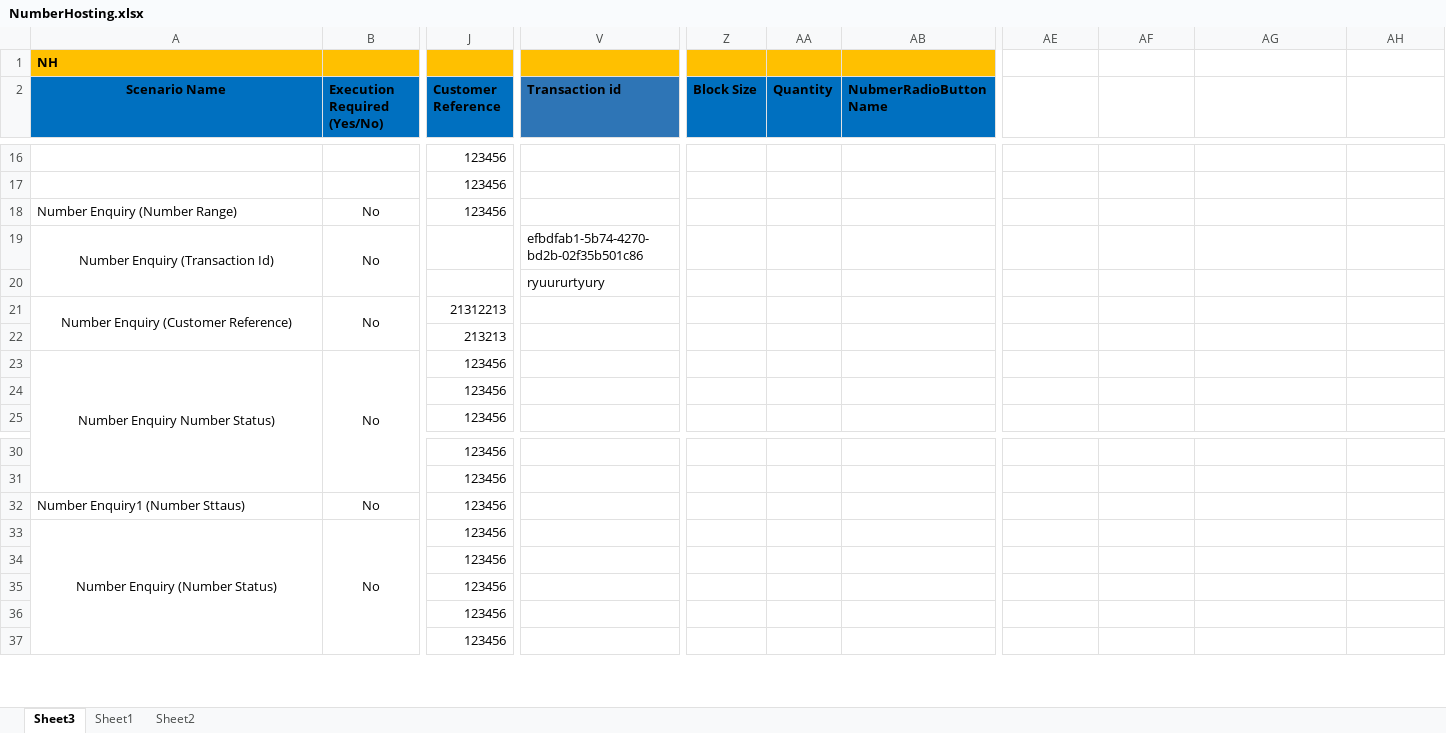
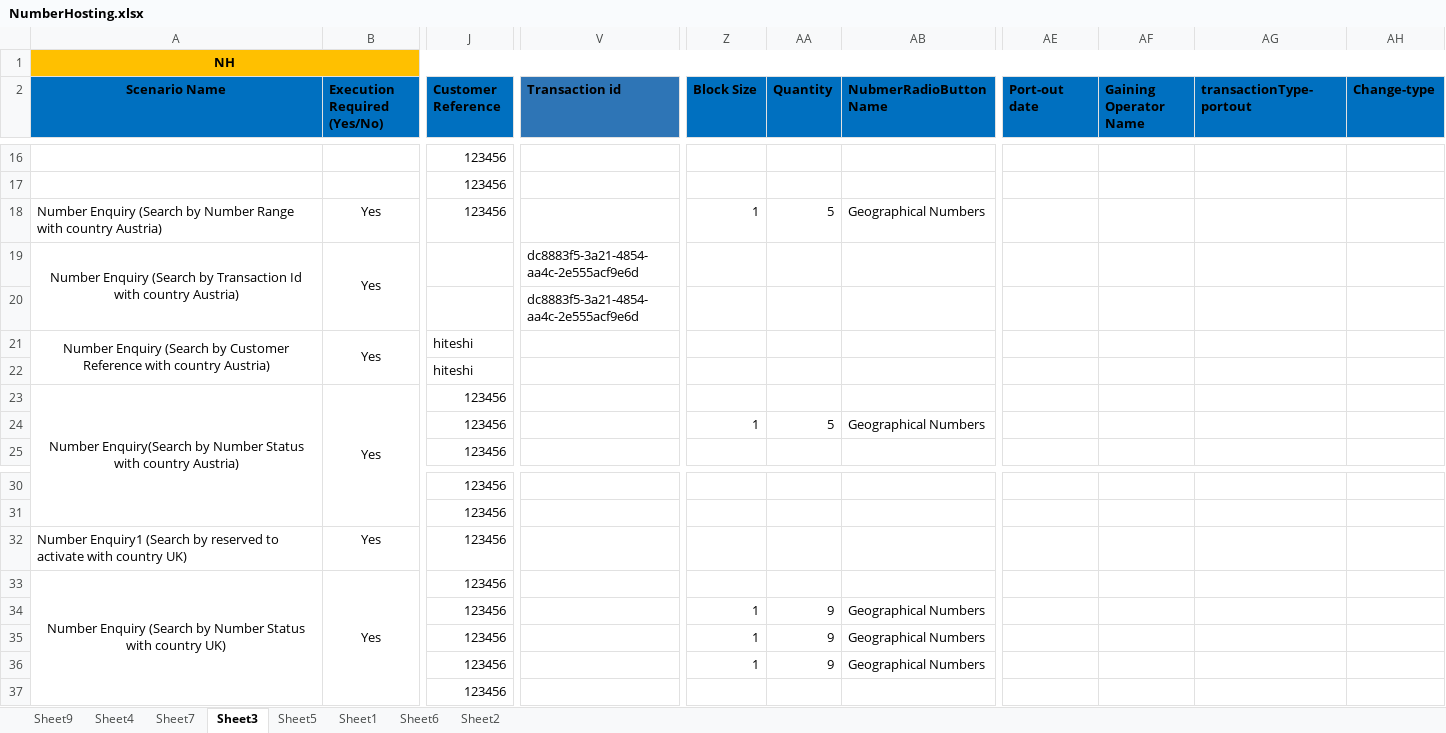
Before and after one commit to Shashankt360/COCOM, an Excel workbook: src/Data/NumberHosting.xlsx, sheet Sheet3, drawn as a sheet; only a part is shown, gaps mark what is left out; values as stored, in another font and other column widths than the file's, no borders; the diff covers the shown part only; the diff names each change by its address in the sheet, - before the commit and + after, or states it on an @@ line.

```diff
--- a/src/Data/NumberHosting.xlsx (sheet Sheet3)
+++ b/src/Data/NumberHosting.xlsx (sheet Sheet3)
+sheet tab: Sheet9
+sheet tab: Sheet4
+sheet tab: Sheet7
+sheet tab: Sheet5
+sheet tab: Sheet6
-A1 alignment: left
+A1 alignment: center
+A1:AL1 merged
-AE1:AH1 fill: none
+AE1:AH1 fill: #FFC000
-AE2: (empty)
+AE2: Port-out date
-AE2:AH2 fill: none
+AE2:AH2 fill: #0070C0
-AF2: (empty)
+AF2: Gaining Operator Name
-AG2: (empty)
+AG2: transactionType-portout
-AH2: (empty)
+AH2: Change-type
-A18 (Scenario Name): Number Enquiry (Number Range)
+A18 (Scenario Name): Number Enquiry (Search by Number Range with country Austria)
-B18:B19 (Execution Required (Yes/No)): No
+B18:B19 (Execution Required (Yes/No)): Yes
-Z18 (Block Size): (empty)
+Z18 (Block Size): 1
-AA18 (Quantity): (empty)
+AA18 (Quantity): 5
-AB18 (NubmerRadioButtonName): (empty)
+AB18 (NubmerRadioButtonName): Geographical Numbers
-A19 (Scenario Name): Number Enquiry (Transaction Id)
+A19 (Scenario Name): Number Enquiry (Search by Transaction Id with country Austria)
-V19 (Transaction id): efbdfab1-5b74-4270-bd2b-02f35b501c86
+V19 (Transaction id): dc8883f5-3a21-4854-aa4c-2e555acf9e6d
-V20 (Transaction id): ryuururtyury
+V20 (Transaction id): dc8883f5-3a21-4854-aa4c-2e555acf9e6d
-A21 (Scenario Name): Number Enquiry (Customer Reference)
+A21 (Scenario Name): Number Enquiry (Search by Customer Reference with country Austria)
-B21 (Execution Required (Yes/No)): No
+B21 (Execution Required (Yes/No)): Yes
-J21 (Customer Reference): 21312213
+J21 (Customer Reference): hiteshi
-J22 (Customer Reference): 213213
+J22 (Customer Reference): hiteshi
-A23 (Scenario Name): Number Enquiry Number Status)
+A23 (Scenario Name): Number Enquiry(Search by Number Status with country Austria)
-B23 (Execution Required (Yes/No)): No
+B23 (Execution Required (Yes/No)): Yes
-Z24 (Block Size): (empty)
+Z24 (Block Size): 1
-AA24 (Quantity): (empty)
+AA24 (Quantity): 5
-AB24 (NubmerRadioButtonName): (empty)
+AB24 (NubmerRadioButtonName): Geographical Numbers
-A32 (Scenario Name): Number Enquiry1 (Number Sttaus)
+A32 (Scenario Name): Number Enquiry1 (Search by reserved to activate with country UK)
-B32:B33 (Execution Required (Yes/No)): No
+B32:B33 (Execution Required (Yes/No)): Yes
-A33 (Scenario Name): Number Enquiry (Number Status)
+A33 (Scenario Name): Number Enquiry (Search by Number Status with country UK)
-Z34:Z36 (Block Size): (empty)
+Z34:Z36 (Block Size): 1
-AA34:AA36 (Quantity): (empty)
+AA34:AA36 (Quantity): 9
-AB34:AB36 (NubmerRadioButtonName): (empty)
+AB34:AB36 (NubmerRadioButtonName): Geographical Numbers
```
Also changed, not shown: 2 added rows, 85 edited cells and cell formats elsewhere in this sheet, sheet Sheet2, sheet Sheet1, formulas that keep their value, bin/Data/NumberHosting.xlsx, 35 other files.
